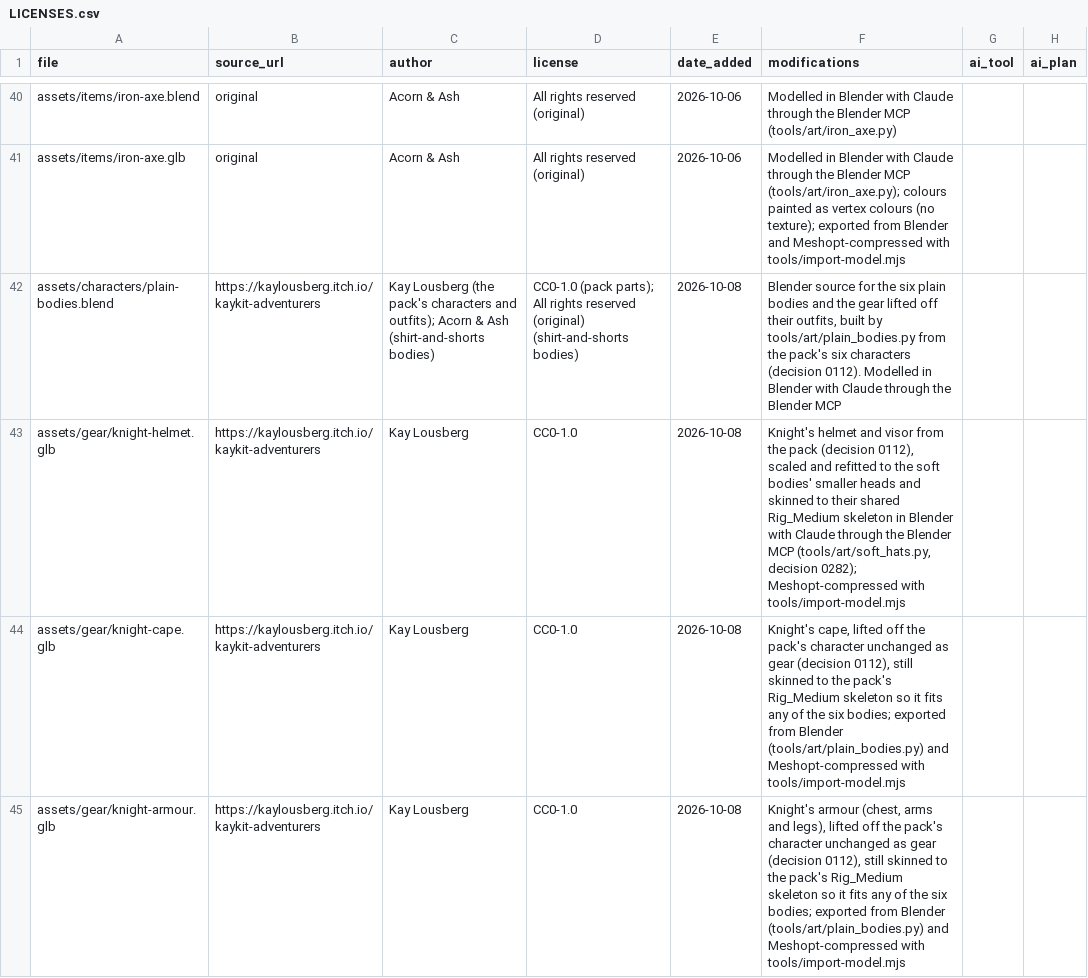
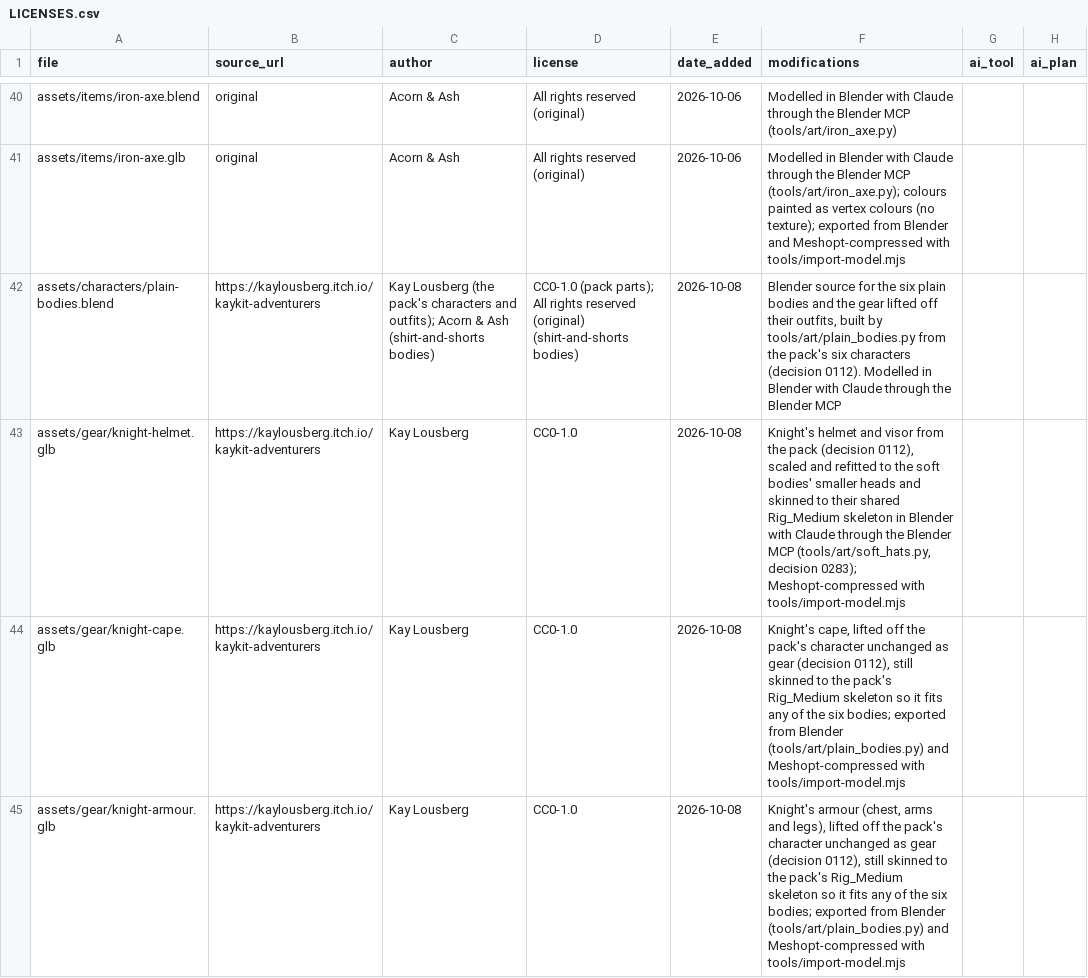
Before and after one commit to riokku/acorn-and-ash, a CSV file: assets/LICENSES.csv, drawn as a sheet; only a part is shown, gaps mark what is left out; the diff covers the shown part only.

```diff
--- a/assets/LICENSES.csv
+++ b/assets/LICENSES.csv
@@ -42,3 +42,3 @@ assets/items/iron-axe.glb,original,Acorn & Ash,All rights reserved (original),20
 assets/characters/plain-bodies.blend,https://kaylousberg.itch.io/kaykit-adventurers,Kay Lousberg (the pack's characters and outfits); Acorn & Ash (shirt-and-shorts bodies),CC0-1.0 (pack parts); All rights reserved (original) (shirt-and-shorts bodies),2026-10-08,"Blender source for the six plain bodies and the gear lifted off their outfits, built by tools/art/plain_bodies.py from the pack's six characters (decision 0112). Modelled in Blender with Claude through the Blender MCP",,
-assets/gear/knight-helmet.glb,https://kaylousberg.itch.io/kaykit-adventurers,Kay Lousberg,CC0-1.0,2026-10-08,"Knight's helmet and visor from the pack (decision 0112), scaled and refitted to the soft bodies' smaller heads and skinned to their shared Rig_Medium skeleton in Blender with Claude through the Blender MCP (tools/art/soft_hats.py, decision 0282); Meshopt-compressed with tools/import-model.mjs",,
+assets/gear/knight-helmet.glb,https://kaylousberg.itch.io/kaykit-adventurers,Kay Lousberg,CC0-1.0,2026-10-08,"Knight's helmet and visor from the pack (decision 0112), scaled and refitted to the soft bodies' smaller heads and skinned to their shared Rig_Medium skeleton in Blender with Claude through the Blender MCP (tools/art/soft_hats.py, decision 0283); Meshopt-compressed with tools/import-model.mjs",,
 assets/gear/knight-cape.glb,https://kaylousberg.itch.io/kaykit-adventurers,Kay Lousberg,CC0-1.0,2026-10-08,"Knight's cape, lifted off the pack's character unchanged as gear (decision 0112), still skinned to the pack's Rig_Medium skeleton so it fits any of the six bodies; exported from Blender (tools/art/plain_bodies.py) and Meshopt-compressed with tools/import-model.mjs",,
```
Also changed, not shown: 6 edited cells elsewhere in this file, 8 other files.
